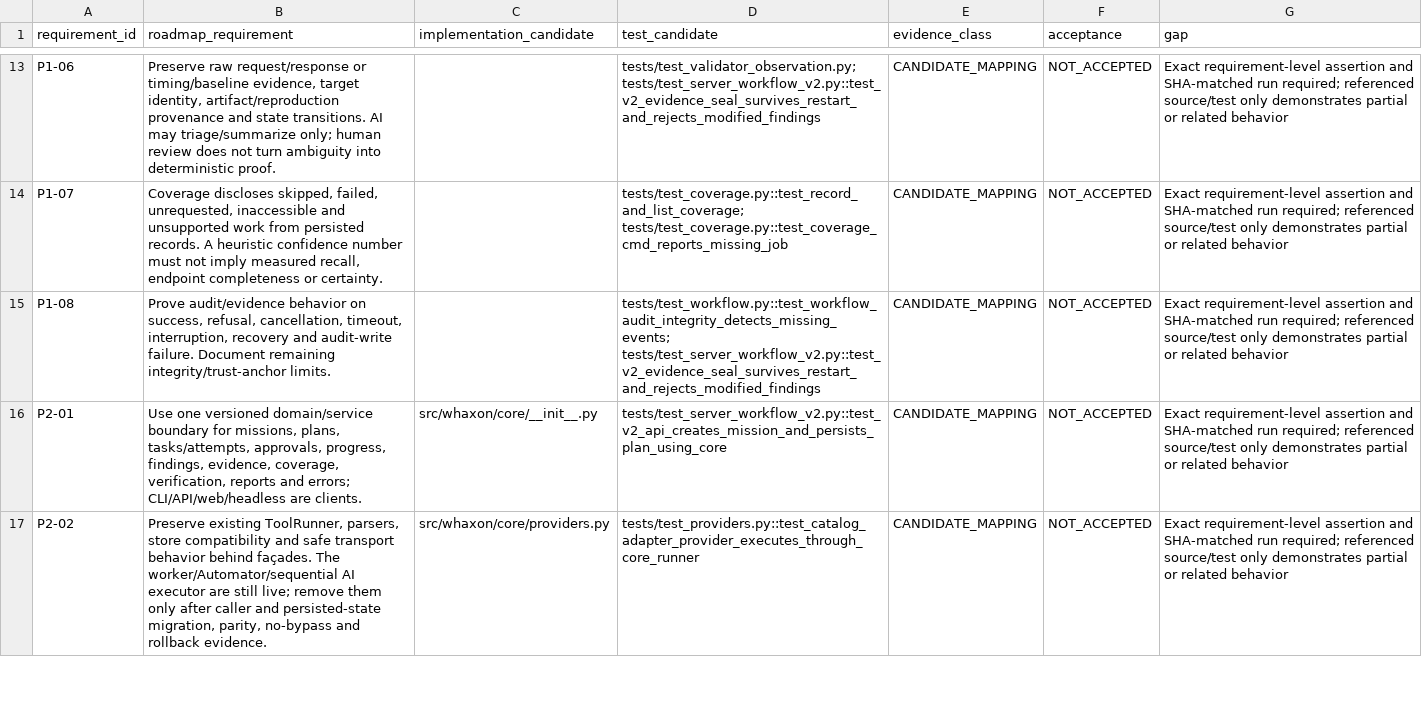
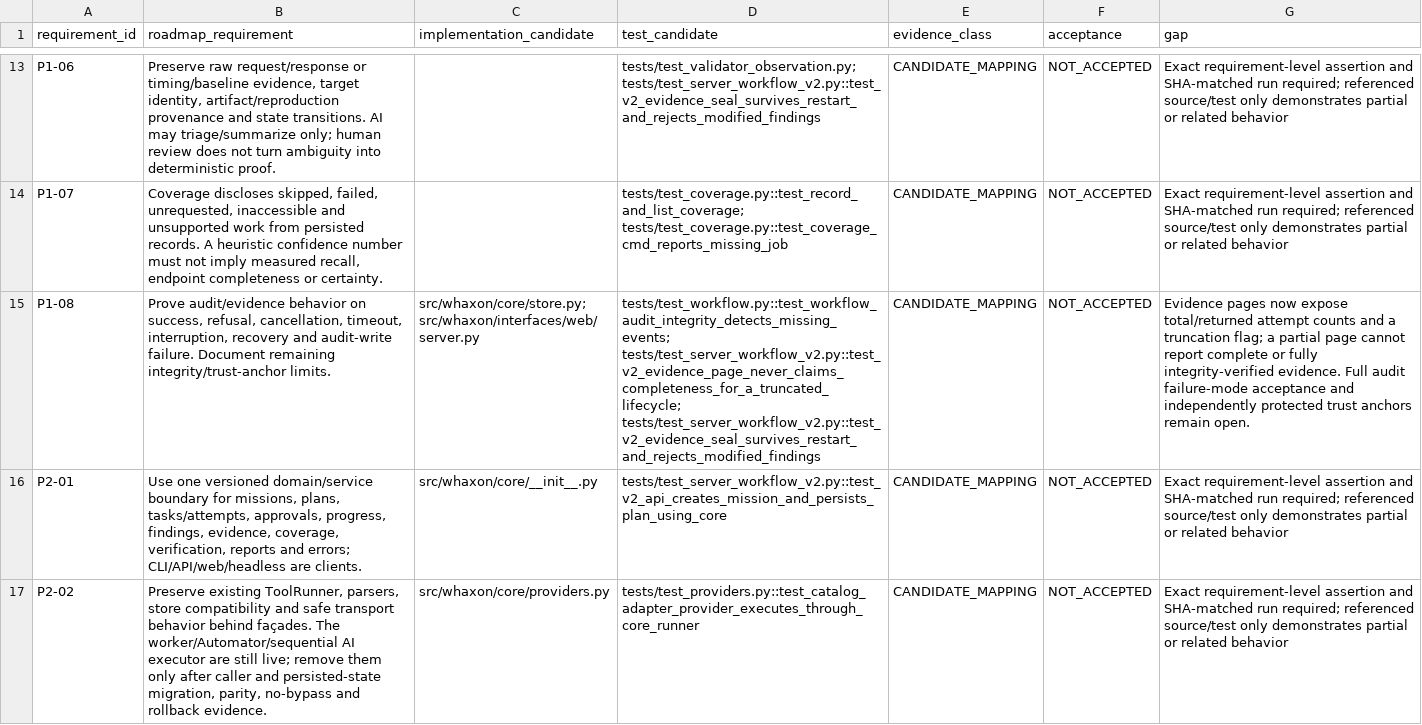
Before and after one commit to andreipath26/WHAXON-AI-Forensics, a CSV file: docs/ENGINE_V2_ROADMAP_REQUIREMENTS.csv, drawn as a sheet; only a part is shown, gaps mark what is left out; the diff names each change by its address in the sheet, - before the commit and + after, or states it on an @@ line.

Commit message:
Record bounded evidence completeness work

```diff
--- a/docs/ENGINE_V2_ROADMAP_REQUIREMENTS.csv
+++ b/docs/ENGINE_V2_ROADMAP_REQUIREMENTS.csv
-C15 (implementation_candidate): (empty)
+C15 (implementation_candidate): src/whaxon/core/store.py; src/whaxon/interfaces/web/server.py
-D15 (test_candidate): tests/test_workflow.py::test_workflow_audit_integrity_detects_missing_events; tests/test_server_workflow_v2.py::test_v2_evidence_seal_survives_restart_and_rejects_modified_findings
+D15 (test_candidate): tests/test_workflow.py::test_workflow_audit_integrity_detects_missing_events; tests/test_server_workflow_v2.py::test_v2_evidence_page_never_claims_completeness_for_a_truncated_lifecycle; tests/test_server_workflow_v2.py::test_v2_evidence_seal_survives_restart_and_rejects_modified_findings
-G15 (gap): Exact requirement-level assertion and SHA-matched run required; referenced source/test only demonstrates partial or related behavior
+G15 (gap): Evidence pages now expose total/returned attempt counts and a truncation flag; a partial page cannot report complete or fully integrity-verified evidence. Full audit failure-mode acceptance and independently protected trust anchors remain open.
```
